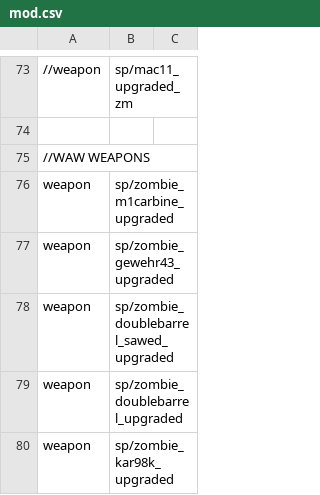
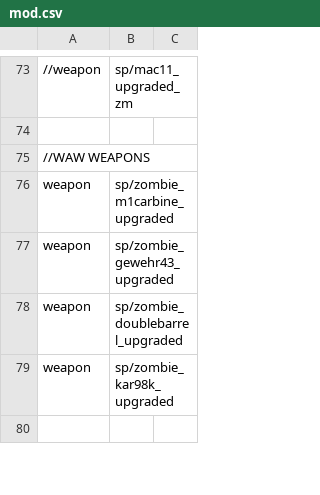
Before and after one commit to jhw2167/BO1-Reimagined-hotfitx, a CSV file: mod.csv, drawn as a sheet; only a part is shown, gaps mark what is left out; the shorter side is filled out with more unchanged rows.

Commit message:
Renamed doublebarrel sawed shotgun upgraded to avoid naming issues

```diff
--- a/mod.csv
+++ b/mod.csv
@@ -77,3 +77,2 @@ weapon,sp/zombie_m1carbine_upgraded
 weapon,sp/zombie_gewehr43_upgraded
-weapon,sp/zombie_doublebarrel_sawed_upgraded
 weapon,sp/zombie_doublebarrel_upgraded
```
Also changed, not shown: 2 other files.
